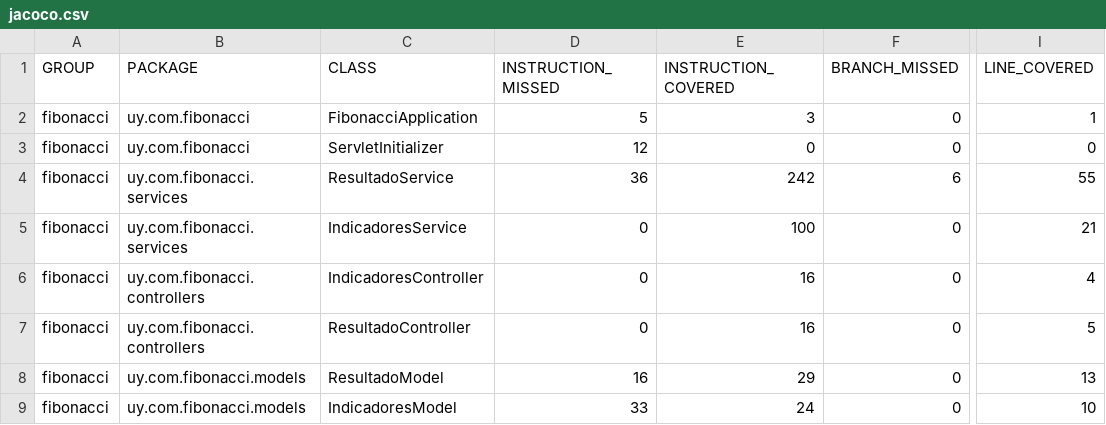
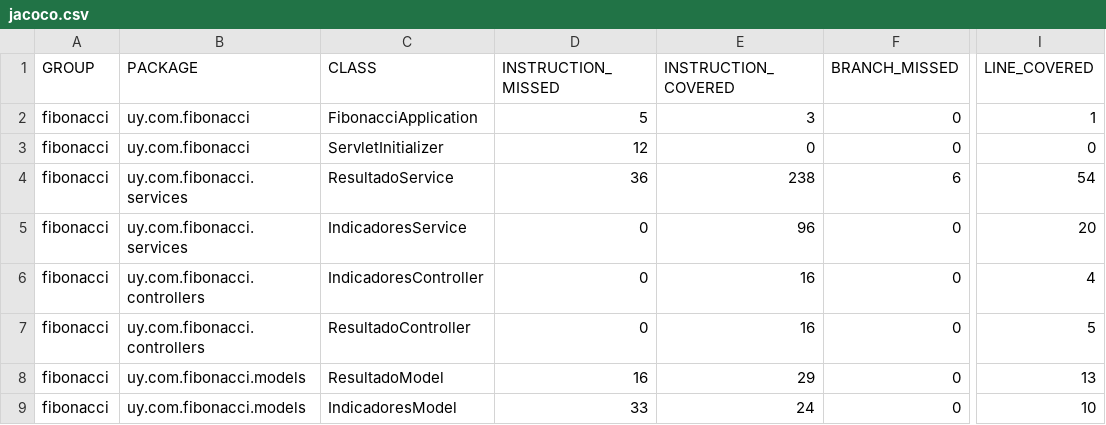
Before and after one commit to nbent1996/apifibonacci, a CSV file: Documentacion/ReporteCobertura/jacoco/jacoco.csv, drawn as a sheet; only a part is shown, gaps mark what is left out; the diff names each change by its address in the sheet, - before the commit and + after, or states it on an @@ line.

```diff
--- a/Documentacion/ReporteCobertura/jacoco/jacoco.csv
+++ b/Documentacion/ReporteCobertura/jacoco/jacoco.csv
-E4 (INSTRUCTION_COVERED): 242
+E4 (INSTRUCTION_COVERED): 238
-I4 (LINE_COVERED): 55
+I4 (LINE_COVERED): 54
-E5 (INSTRUCTION_COVERED): 100
+E5 (INSTRUCTION_COVERED): 96
-I5 (LINE_COVERED): 21
+I5 (LINE_COVERED): 20
```
Also changed, not shown: 23 other files.
